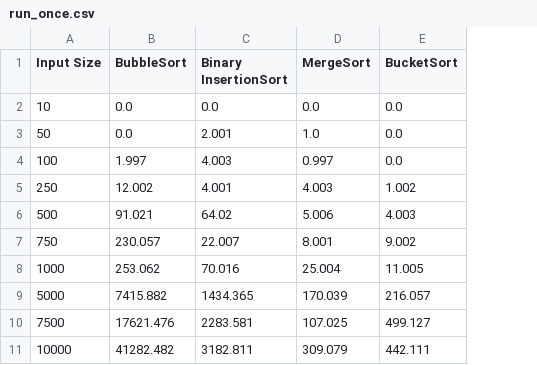
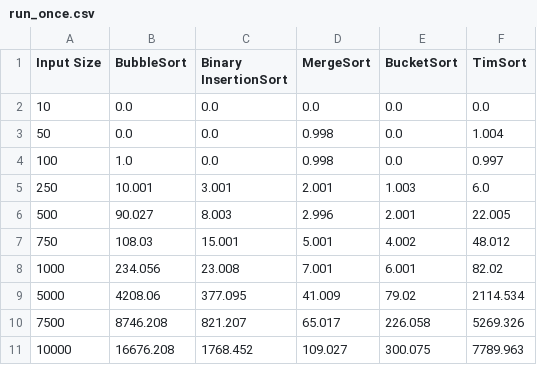
Before and after one commit to MarionMcG/algorithms, a CSV file: data/run_once.csv, drawn as a sheet; the diff names each change by its address in the sheet, - before the commit and + after, or states it on an @@ line.

```diff
--- a/data/run_once.csv
+++ b/data/run_once.csv
+column F (TimSort), rows 2-11: 0.0 | 1.004 | 0.997 | 6.0 | 22.005 | 48.012 | 82.02 | 2114.534 | 5269.326 | 7789.963
-C3 (Binary InsertionSort): 2.001
+C3 (Binary InsertionSort): 0.0
-D3 (MergeSort): 1.0
+D3 (MergeSort): 0.998
-B4 (BubbleSort): 1.997
+B4 (BubbleSort): 1.0
-C4 (Binary InsertionSort): 4.003
+C4 (Binary InsertionSort): 0.0
-D4 (MergeSort): 0.997
+D4 (MergeSort): 0.998
-B5 (BubbleSort): 12.002
+B5 (BubbleSort): 10.001
-C5 (Binary InsertionSort): 4.001
+C5 (Binary InsertionSort): 3.001
-D5 (MergeSort): 4.003
+D5 (MergeSort): 2.001
-E5 (BucketSort): 1.002
+E5 (BucketSort): 1.003
-B6 (BubbleSort): 91.021
+B6 (BubbleSort): 90.027
-C6 (Binary InsertionSort): 64.02
+C6 (Binary InsertionSort): 8.003
-D6 (MergeSort): 5.006
+D6 (MergeSort): 2.996
-E6 (BucketSort): 4.003
+E6 (BucketSort): 2.001
-B7 (BubbleSort): 230.057
+B7 (BubbleSort): 108.03
-C7 (Binary InsertionSort): 22.007
+C7 (Binary InsertionSort): 15.001
-D7 (MergeSort): 8.001
+D7 (MergeSort): 5.001
-E7 (BucketSort): 9.002
+E7 (BucketSort): 4.002
-B8 (BubbleSort): 253.062
+B8 (BubbleSort): 234.056
-C8 (Binary InsertionSort): 70.016
+C8 (Binary InsertionSort): 23.008
-D8 (MergeSort): 25.004
+D8 (MergeSort): 7.001
-E8 (BucketSort): 11.005
+E8 (BucketSort): 6.001
-B9 (BubbleSort): 7415.882
+B9 (BubbleSort): 4208.06
-C9 (Binary InsertionSort): 1434.365
+C9 (Binary InsertionSort): 377.095
-D9 (MergeSort): 170.039
+D9 (MergeSort): 41.009
-E9 (BucketSort): 216.057
+E9 (BucketSort): 79.02
-B10 (BubbleSort): 17621.476
+B10 (BubbleSort): 8746.208
-C10 (Binary InsertionSort): 2283.581
+C10 (Binary InsertionSort): 821.207
-D10 (MergeSort): 107.025
+D10 (MergeSort): 65.017
-E10 (BucketSort): 499.127
+E10 (BucketSort): 226.058
-B11 (BubbleSort): 41282.482
+B11 (BubbleSort): 16676.208
-C11 (Binary InsertionSort): 3182.811
+C11 (Binary InsertionSort): 1768.452
-D11 (MergeSort): 309.079
+D11 (MergeSort): 109.027
-E11 (BucketSort): 442.111
+E11 (BucketSort): 300.075
```
Also changed, not shown: data/avg_ten_runs.csv, 1 other file.
